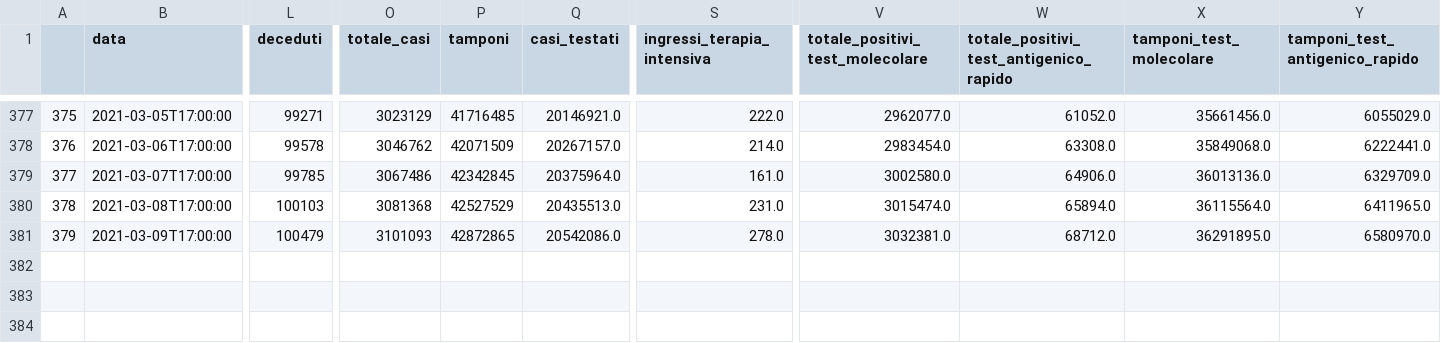
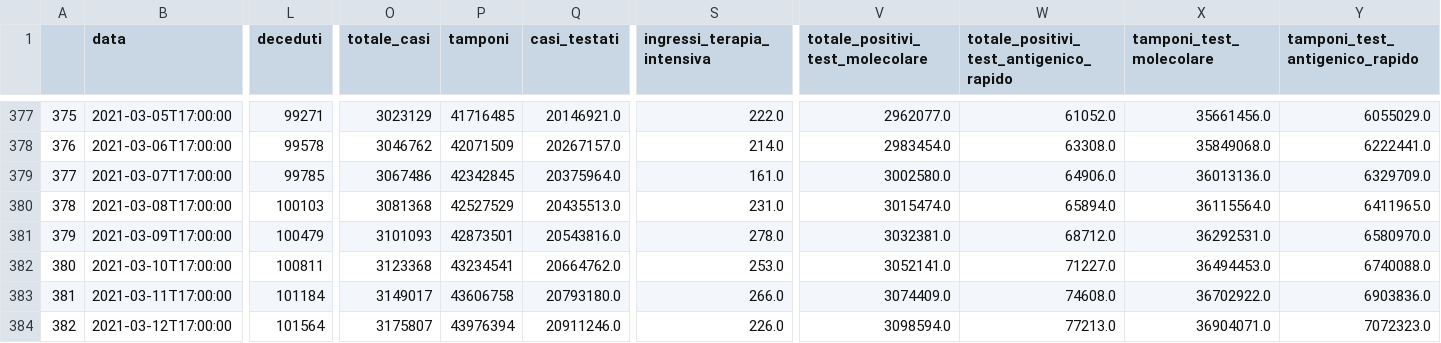
Before and after one commit to visiont3lab/project-work-ifoa, a CSV file: data/dpc-covid19-ita-andamento-nazionale.csv, drawn as a sheet; only a part is shown, gaps mark what is left out; rows hold the shown columns only; the diff names each change by its address in the sheet, - before the commit and + after, or states it on an @@ line.

```diff
--- a/data/dpc-covid19-ita-andamento-nazionale.csv
+++ b/data/dpc-covid19-ita-andamento-nazionale.csv
-P381 (tamponi): 42872865
+P381 (tamponi): 42873501
-Q381 (casi_testati): 20542086.0
+Q381 (casi_testati): 20543816.0
-X381 (tamponi_test_molecolare): 36291895.0
+X381 (tamponi_test_molecolare): 36292531.0
+row 382: 380 | 2021-03-10T17:00:00 | 100811 | 3123368 | 43234541 | 20664762.0 | 253.0 | 3052141.0 | 71227.0 | 36494453.0 | 6740088.0
+row 383: 381 | 2021-03-11T17:00:00 | 101184 | 3149017 | 43606758 | 20793180.0 | 266.0 | 3074409.0 | 74608.0 | 36702922.0 | 6903836.0
+row 384: 382 | 2021-03-12T17:00:00 | 101564 | 3175807 | 43976394 | 20911246.0 | 226.0 | 3098594.0 | 77213.0 | 36904071.0 | 7072323.0
```
Also changed, not shown: 6 other files.
